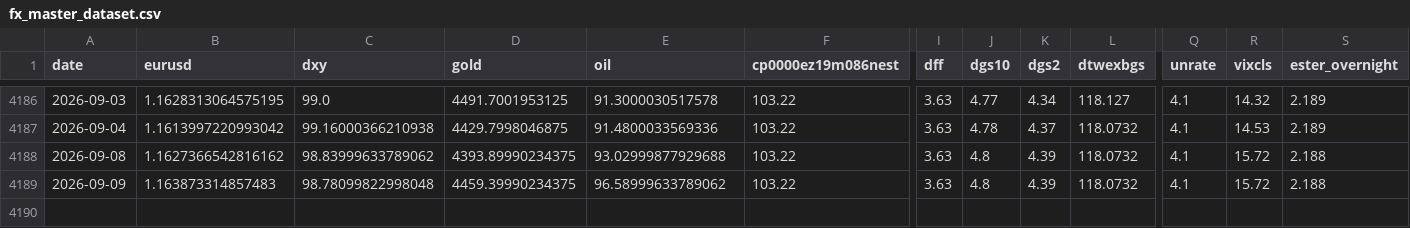
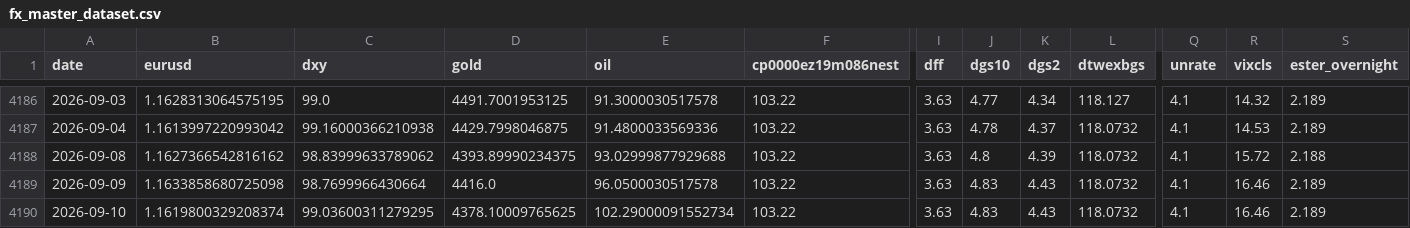
Before and after one commit to GCS230476/Final-Project-2, a CSV file: data/interim/fx_master_dataset.csv, drawn as a sheet; only a part is shown, gaps mark what is left out; rows hold the shown columns only; the diff names each change by its address in the sheet, - before the commit and + after, or states it on an @@ line.

Commit message:
Auto data update

```diff
--- a/data/interim/fx_master_dataset.csv
+++ b/data/interim/fx_master_dataset.csv
-B4189 (eurusd): 1.163873314857483
+B4189 (eurusd): 1.1633858680725098
-C4189 (dxy): 98.78099822998048
+C4189 (dxy): 98.7699966430664
-D4189 (gold): 4459.39990234375
+D4189 (gold): 4416.0
-E4189 (oil): 96.58999633789062
+E4189 (oil): 96.0500030517578
-J4189 (dgs10): 4.8
+J4189 (dgs10): 4.83
-K4189 (dgs2): 4.39
+K4189 (dgs2): 4.43
-R4189 (vixcls): 15.72
+R4189 (vixcls): 16.46
-S4189 (ester_overnight): 2.188
+S4189 (ester_overnight): 2.189
+row 4190: 2026-09-10 | 1.1619800329208374 | 99.03600311279295 | 4378.10009765625 | 102.29000091552734 | 103.22 | 3.63 | 4.83 | 4.43 | 118.0732 | 4.1 | 16.46 | 2.189
```
Also changed, not shown: 1 other file.
